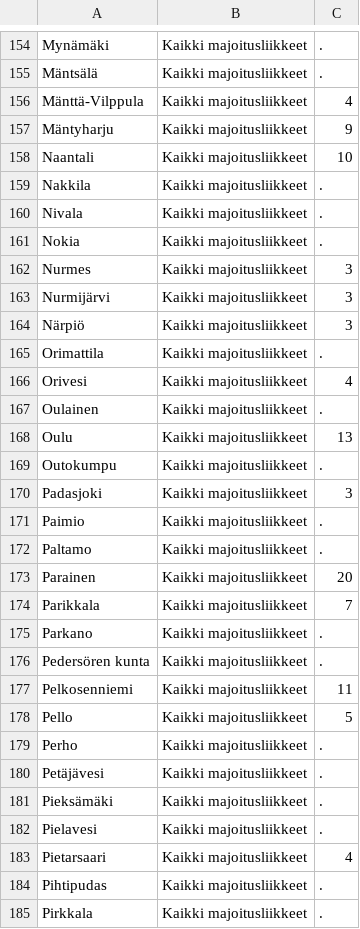
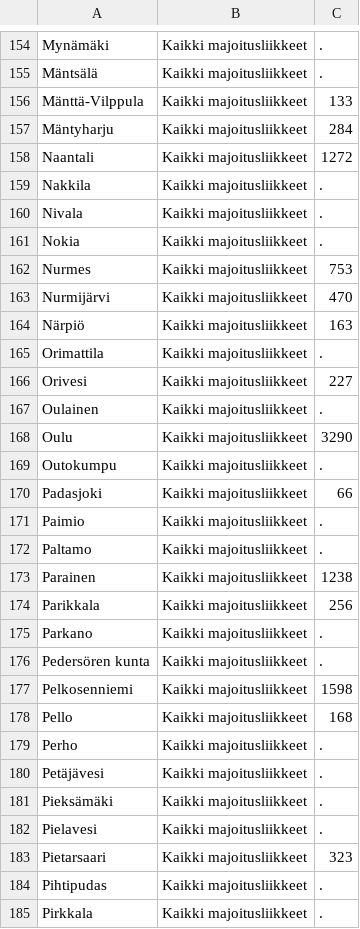
Before and after one commit to selmuu/Main-Assignment-03---Data-Analytics, a CSV file: Vuoteet.csv, drawn as a sheet; only a part is shown, gaps mark what is left out; the diff covers the shown part only.

```diff
--- a/Vuoteet.csv
+++ b/Vuoteet.csv
@@ -155,5 +155,5 @@
 "Mäntsälä","Kaikki majoitusliikkeet",.
-"Mänttä-Vilppula","Kaikki majoitusliikkeet",4
-"Mäntyharju","Kaikki majoitusliikkeet",9
-"Naantali","Kaikki majoitusliikkeet",10
+"Mänttä-Vilppula","Kaikki majoitusliikkeet",133
+"Mäntyharju","Kaikki majoitusliikkeet",284
+"Naantali","Kaikki majoitusliikkeet",1272
 "Nakkila","Kaikki majoitusliikkeet",.
@@ -161,19 +161,19 @@
 "Nokia","Kaikki majoitusliikkeet",.
-"Nurmes","Kaikki majoitusliikkeet",3
-"Nurmijärvi","Kaikki majoitusliikkeet",3
-"Närpiö","Kaikki majoitusliikkeet",3
+"Nurmes","Kaikki majoitusliikkeet",753
+"Nurmijärvi","Kaikki majoitusliikkeet",470
+"Närpiö","Kaikki majoitusliikkeet",163
 "Orimattila","Kaikki majoitusliikkeet",.
-"Orivesi","Kaikki majoitusliikkeet",4
+"Orivesi","Kaikki majoitusliikkeet",227
 "Oulainen","Kaikki majoitusliikkeet",.
-"Oulu","Kaikki majoitusliikkeet",13
+"Oulu","Kaikki majoitusliikkeet",3290
 "Outokumpu","Kaikki majoitusliikkeet",.
-"Padasjoki","Kaikki majoitusliikkeet",3
+"Padasjoki","Kaikki majoitusliikkeet",66
 "Paimio","Kaikki majoitusliikkeet",.
 "Paltamo","Kaikki majoitusliikkeet",.
-"Parainen","Kaikki majoitusliikkeet",20
-"Parikkala","Kaikki majoitusliikkeet",7
+"Parainen","Kaikki majoitusliikkeet",1238
+"Parikkala","Kaikki majoitusliikkeet",256
 "Parkano","Kaikki majoitusliikkeet",.
 "Pedersören kunta","Kaikki majoitusliikkeet",.
-"Pelkosenniemi","Kaikki majoitusliikkeet",11
-"Pello","Kaikki majoitusliikkeet",5
+"Pelkosenniemi","Kaikki majoitusliikkeet",1598
+"Pello","Kaikki majoitusliikkeet",168
 "Perho","Kaikki majoitusliikkeet",.
@@ -182,3 +182,3 @@
 "Pielavesi","Kaikki majoitusliikkeet",.
-"Pietarsaari","Kaikki majoitusliikkeet",4
+"Pietarsaari","Kaikki majoitusliikkeet",323
 "Pihtipudas","Kaikki majoitusliikkeet",.
```
Also changed, not shown: 126 edited cells elsewhere in this file, 1 other file.
